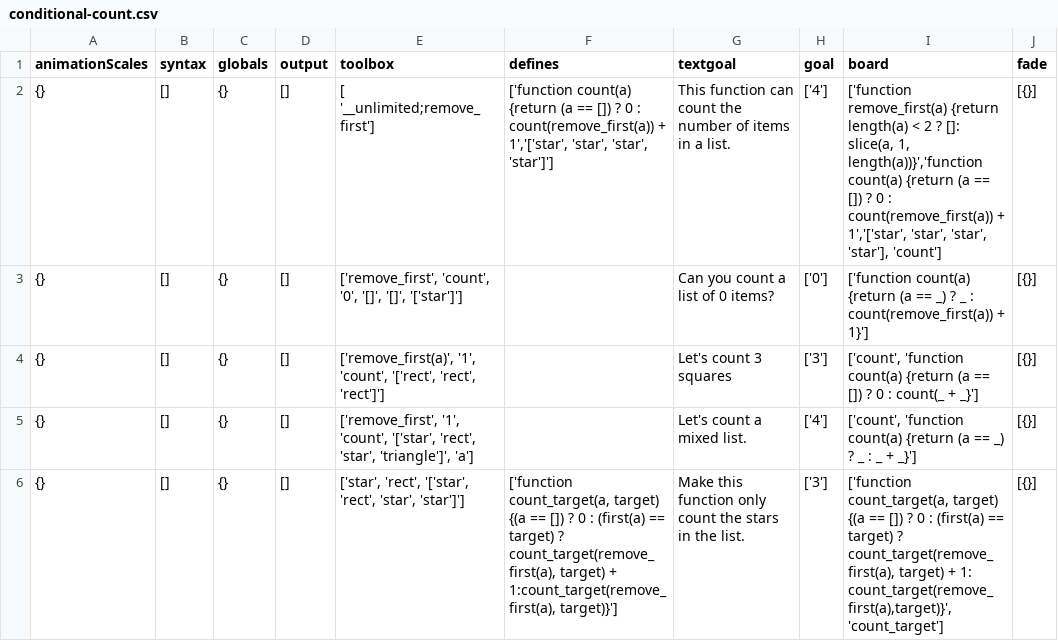
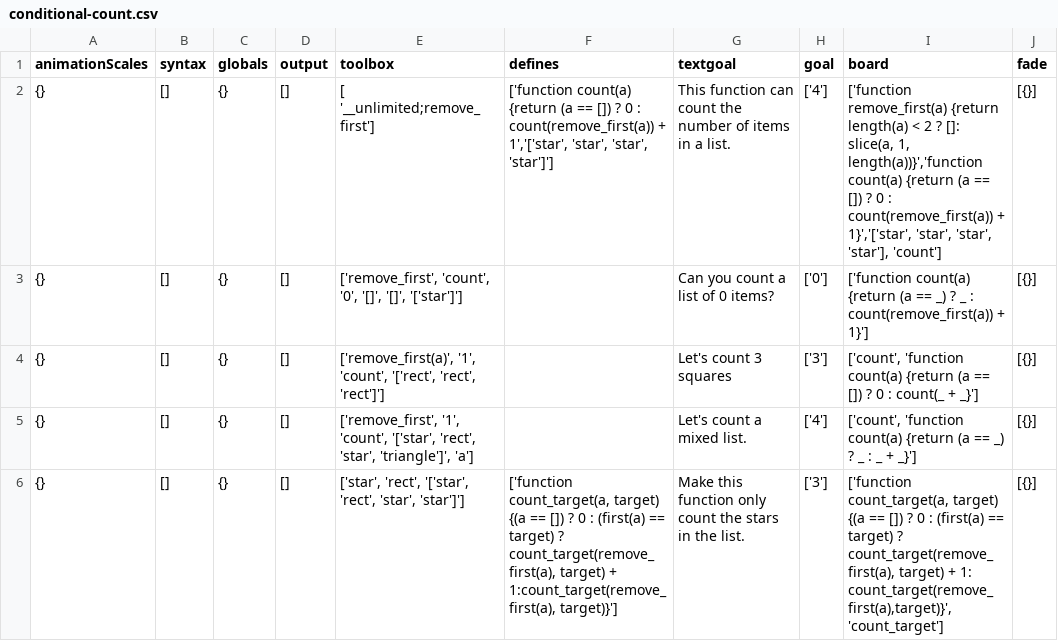
Before and after one commit to laptou/reduct, a CSV file: chapterutil/levels/conditional-count.csv, drawn as a sheet; only a part is shown.

Commit message:
debugging cond-count

```diff
--- a/chapterutil/levels/conditional-count.csv
+++ b/chapterutil/levels/conditional-count.csv
@@ -1,3 +1,3 @@
 animationScales,syntax,globals,output,toolbox,defines,textgoal,goal,board,fade
-{},[],{},[],[ '__unlimited;remove_first'],"['function count(a) {return (a == []) ? 0 : count(remove_first(a)) + 1','['star', 'star', 'star', 'star']']",This function can count the number of items in a list.,['4'],"['function remove_first(a) {return length(a) < 2 ? []: slice(a, 1, length(a))}','function count(a) {return (a == []) ? 0 : count(remove_first(a)) + 1','['star', 'star', 'star', 'star'], 'count']",[{}]
+{},[],{},[],[ '__unlimited;remove_first'],"['function count(a) {return (a == []) ? 0 : count(remove_first(a)) + 1','['star', 'star', 'star', 'star']']",This function can count the number of items in a list.,['4'],"['function remove_first(a) {return length(a) < 2 ? []: slice(a, 1, length(a))}','function count(a) {return (a == []) ? 0 : count(remove_first(a)) + 1}','['star', 'star', 'star', 'star'], 'count']",[{}]
 {},[],{},[],"['remove_first', 'count', '0', '[]', '[]', '['star']']",,Can you count a list of 0 items?,['0'],['function count(a) {return (a == _) ? _ : count(remove_first(a)) + 1}'],[{}]
```
